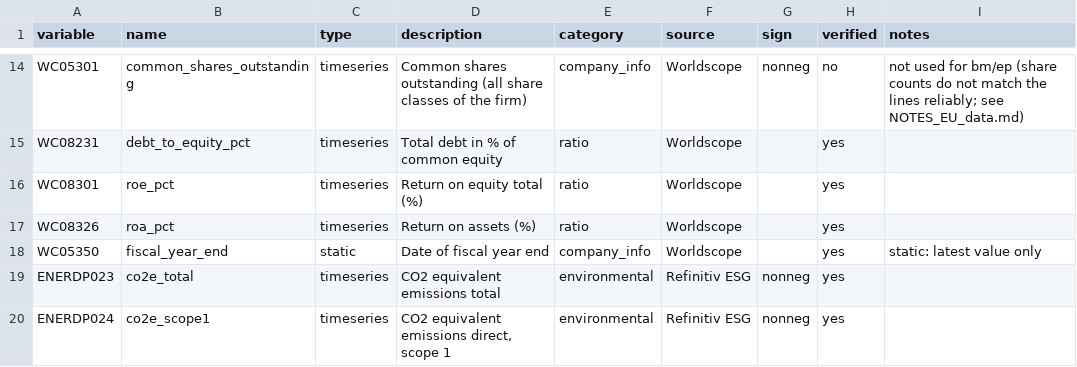
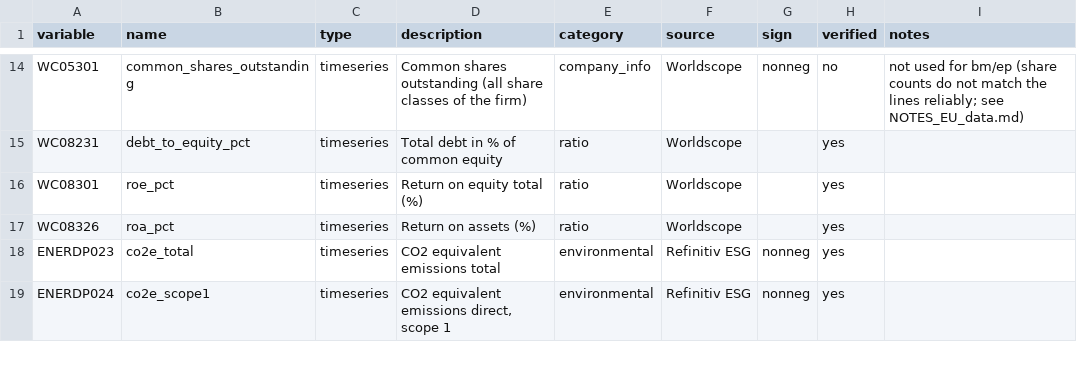
Before and after one commit to RalfKellner/datastream, a CSV file: config/firm_variables.csv, drawn as a sheet; only a part is shown, gaps mark what is left out.

```diff
--- a/config/firm_variables.csv
+++ b/config/firm_variables.csv
@@ -17,3 +17,2 @@ WC08301,roe_pct,timeseries,Return on equity total (%),ratio,Worldscope,,yes,
 WC08326,roa_pct,timeseries,Return on assets (%),ratio,Worldscope,,yes,
-WC05350,fiscal_year_end,static,Date of fiscal year end,company_info,Worldscope,,yes,static: latest value only
 ENERDP023,co2e_total,timeseries,CO2 equivalent emissions total,environmental,Refinitiv ESG,nonneg,yes,
```
Also changed, not shown: 2 other files.
